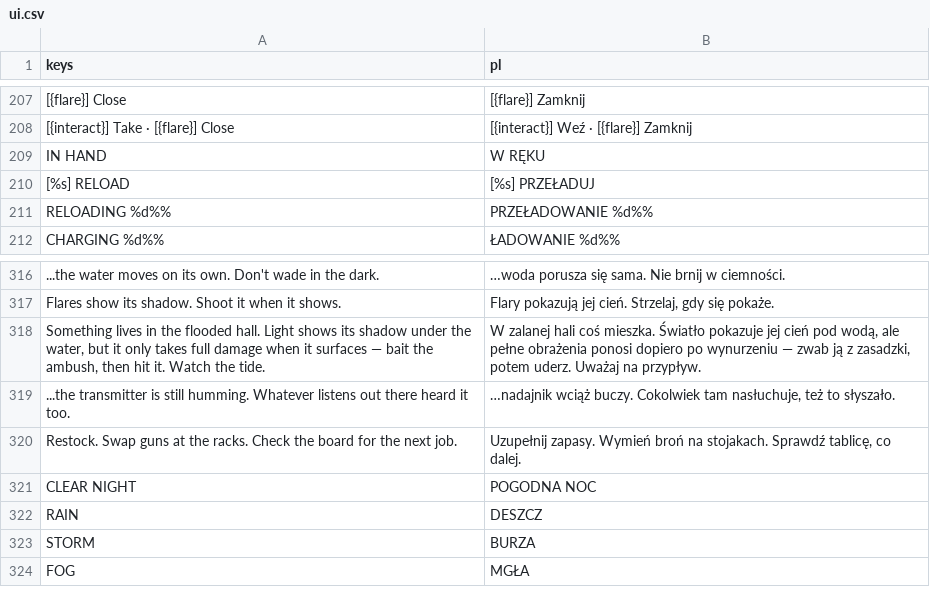
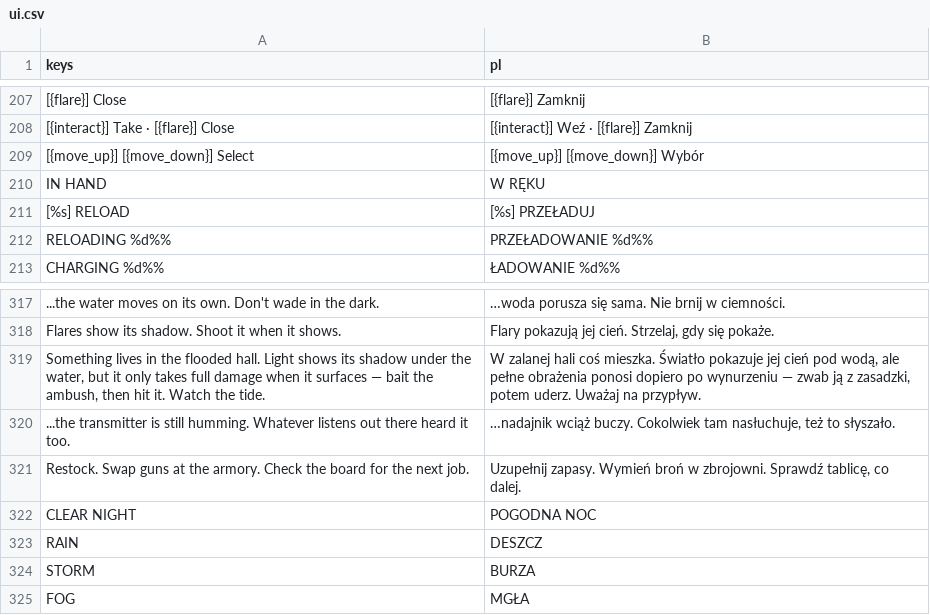
Before and after one commit to ssiwm/gameon, a CSV file: prototype/translations/ui.csv, drawn as a sheet; only a part is shown, gaps mark what is left out.

```diff
--- a/prototype/translations/ui.csv
+++ b/prototype/translations/ui.csv
@@ -208,2 +208,3 @@
 "[{interact}]  Take   ·   [{flare}]  Close","[{interact}]  Weź   ·   [{flare}]  Zamknij"
+"[{move_up}] [{move_down}]  Select","[{move_up}] [{move_down}]  Wybór"
 "IN HAND","W RĘKU"
@@ -319,3 +320,3 @@
 "...the transmitter is still humming. Whatever listens out there heard it too.","…nadajnik wciąż buczy. Cokolwiek tam nasłuchuje, też to słyszało."
-"Restock. Swap guns at the racks. Check the board for the next job.","Uzupełnij zapasy. Wymień broń na stojakach. Sprawdź tablicę, co dalej."
+"Restock. Swap guns at the armory. Check the board for the next job.","Uzupełnij zapasy. Wymień broń w zbrojowni. Sprawdź tablicę, co dalej."
 "CLEAR NIGHT","POGODNA NOC"
```
Also changed, not shown: 16 other files.
